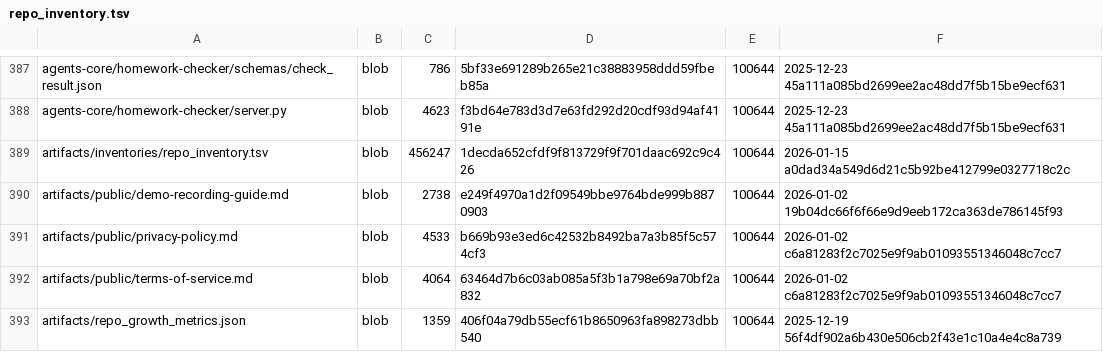
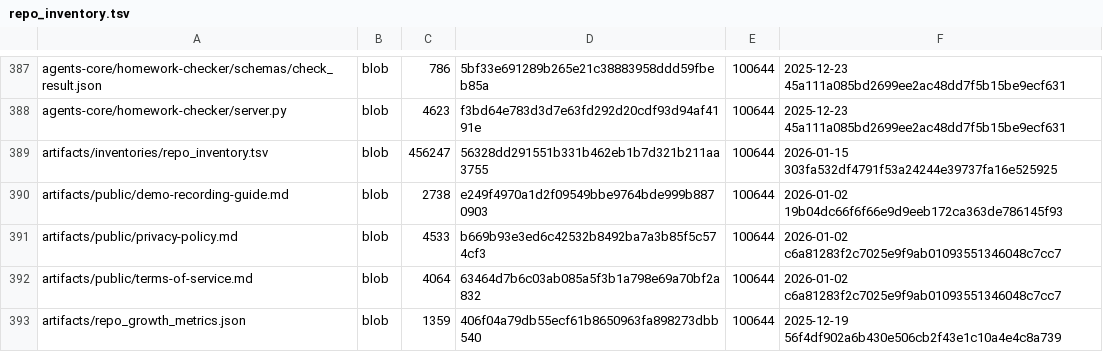
Before and after one commit to TserenTserenov/DS-ecosystem-development, a TSV file: artifacts/inventories/repo_inventory.tsv, drawn as a sheet; only a part is shown, gaps mark what is left out.

Commit message:
chore: add repo inventory

```diff
--- a/artifacts/inventories/repo_inventory.tsv
+++ b/artifacts/inventories/repo_inventory.tsv
@@ -388,3 +388,3 @@ agents-core/homework-checker/schemas/check_result.json	blob	786	5bf33e691289b265
 agents-core/homework-checker/server.py	blob	4623	f3bd64e783d3d7e63fd292d20cdf93d94af4191e	100644	2025-12-23 45a111a085bd2699ee2ac48dd7f5b15be9ecf631
-artifacts/inventories/repo_inventory.tsv	blob	456247	1decda652cfdf9f813729f9f701daac692c9c426	100644	2026-01-15 a0dad34a549d6d21c5b92be412799e0327718c2c
+artifacts/inventories/repo_inventory.tsv	blob	456247	56328dd291551b331b462eb1b7d321b211aa3755	100644	2026-01-15 303fa532df4791f53a24244e39737fa16e525925
 artifacts/public/demo-recording-guide.md	blob	2738	e249f4970a1d2f09549bbe9764bde999b8870903	100644	2026-01-02 19b04dc66f6f66e9d9eeb172ca363de786145f93
```
